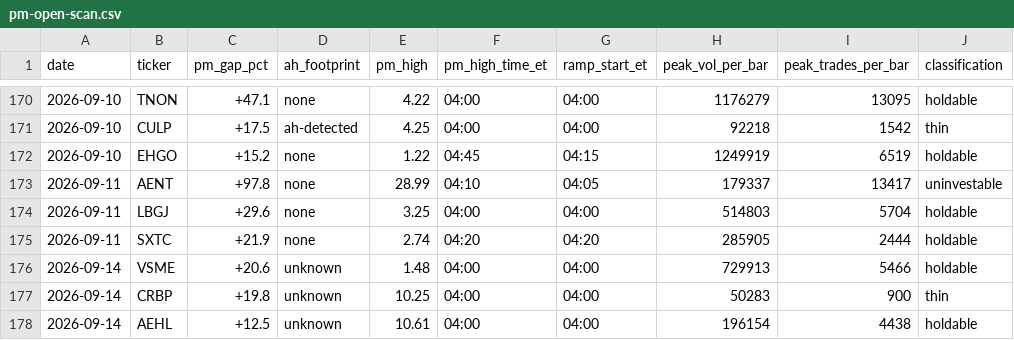
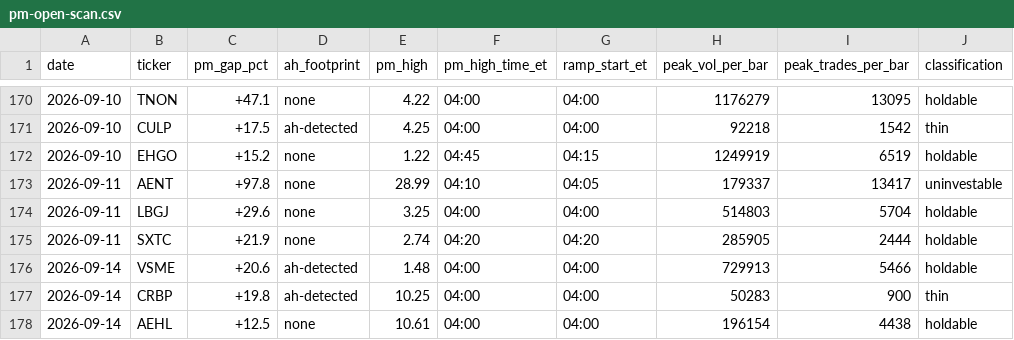
Before and after one commit to juanibiapina/trading, a CSV file: log/pm-open-scan.csv, drawn as a sheet; only a part is shown, gaps mark what is left out; the diff names each change by its address in the sheet, - before the commit and + after, or states it on an @@ line.

```diff
--- a/log/pm-open-scan.csv
+++ b/log/pm-open-scan.csv
-D176:D177 (ah_footprint): unknown
+D176:D177 (ah_footprint): ah-detected
-D178 (ah_footprint): unknown
+D178 (ah_footprint): none
```
Also changed, not shown: log/init6-pm-pilot.csv, 2 other files.
